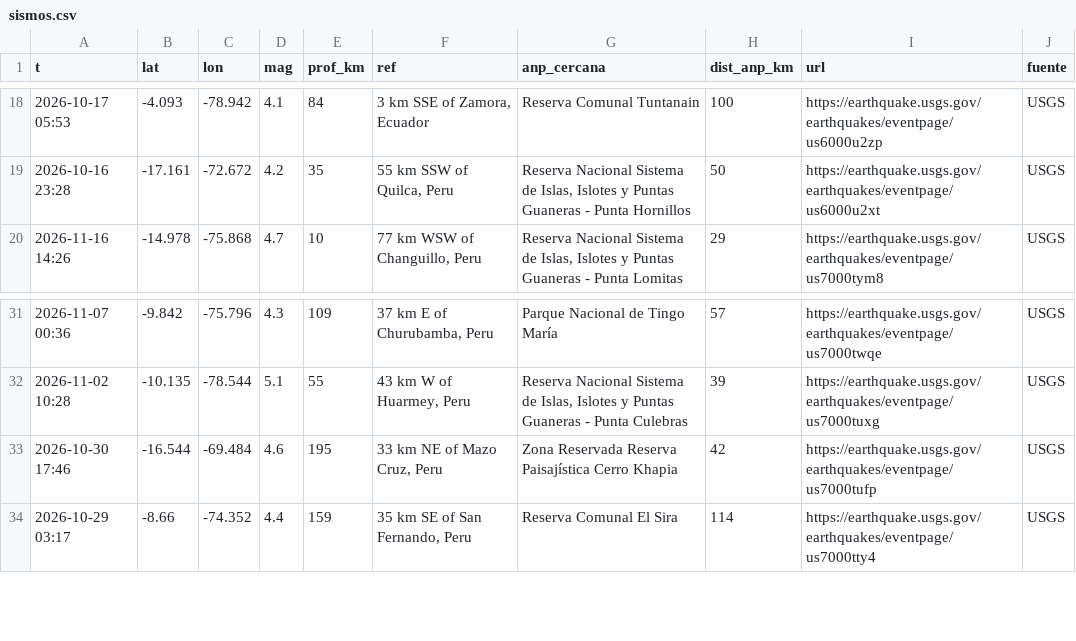
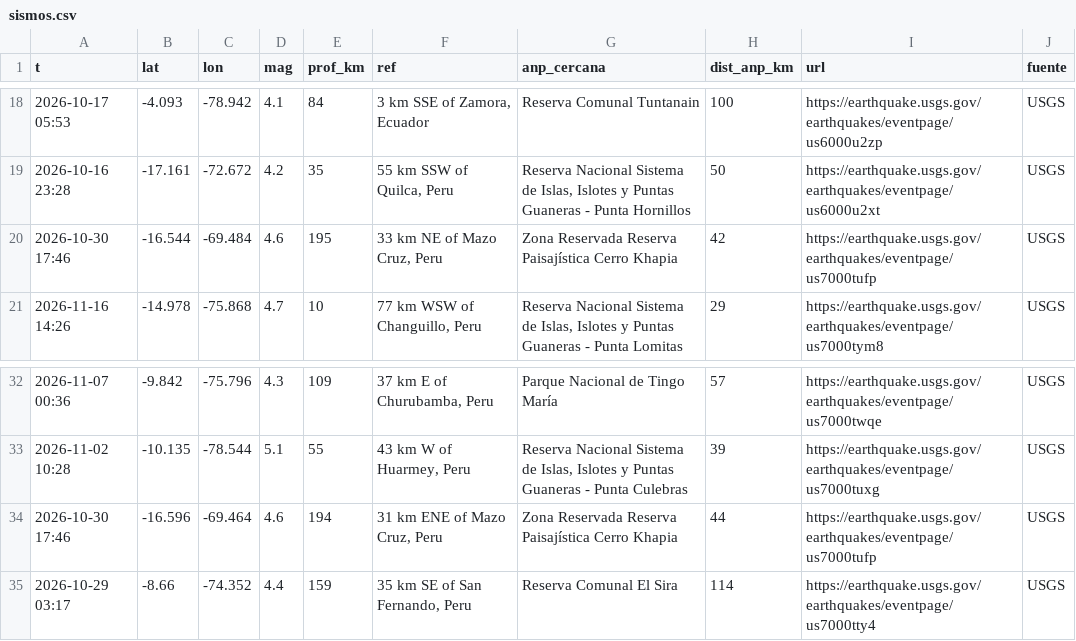
Before and after one commit to bwperez-alt/focos-anp-peru, a CSV file: data/archivo/sismos.csv, drawn as a sheet; only a part is shown, gaps mark what is left out.

```diff
--- a/data/archivo/sismos.csv
+++ b/data/archivo/sismos.csv
@@ -19,2 +19,3 @@ t,lat,lon,mag,prof_km,ref,anp_cercana,dist_anp_km,url,fuente
 2026-10-16 23:28,-17.161,-72.672,4.2,35,"55 km SSW of Quilca, Peru","Reserva Nacional Sistema de Islas, Islotes y Puntas Guaneras - Punta Hornillos",50,https://earthquake.usgs.gov/earthquakes/eventpage/us6000u2xt,USGS
+2026-10-30 17:46,-16.544,-69.484,4.6,195,"33 km NE of Mazo Cruz, Peru",Zona Reservada Reserva Paisajística Cerro Khapia,42,https://earthquake.usgs.gov/earthquakes/eventpage/us7000tufp,USGS
 2026-11-16 14:26,-14.978,-75.868,4.7,10,"77 km WSW of Changuillo, Peru","Reserva Nacional Sistema de Islas, Islotes y Puntas Guaneras - Punta Lomitas",29,https://earthquake.usgs.gov/earthquakes/eventpage/us7000tym8,USGS
@@ -32,3 +33,3 @@ t,lat,lon,mag,prof_km,ref,anp_cercana,dist_anp_km,url,fuente
 2026-11-02 10:28,-10.135,-78.544,5.1,55,"43 km W of Huarmey, Peru","Reserva Nacional Sistema de Islas, Islotes y Puntas Guaneras - Punta Culebras",39,https://earthquake.usgs.gov/earthquakes/eventpage/us7000tuxg,USGS
-2026-10-30 17:46,-16.544,-69.484,4.6,195,"33 km NE of Mazo Cruz, Peru",Zona Reservada Reserva Paisajística Cerro Khapia,42,https://earthquake.usgs.gov/earthquakes/eventpage/us7000tufp,USGS
+2026-10-30 17:46,-16.596,-69.464,4.6,194,"31 km ENE of Mazo Cruz, Peru",Zona Reservada Reserva Paisajística Cerro Khapia,44,https://earthquake.usgs.gov/earthquakes/eventpage/us7000tufp,USGS
 2026-10-29 03:17,-8.66,-74.352,4.4,159,"35 km SE of San Fernando, Peru",Reserva Comunal El Sira,114,https://earthquake.usgs.gov/earthquakes/eventpage/us7000tty4,USGS
```
Also changed, not shown: data/archivo/emergencias_indeci.csv.
